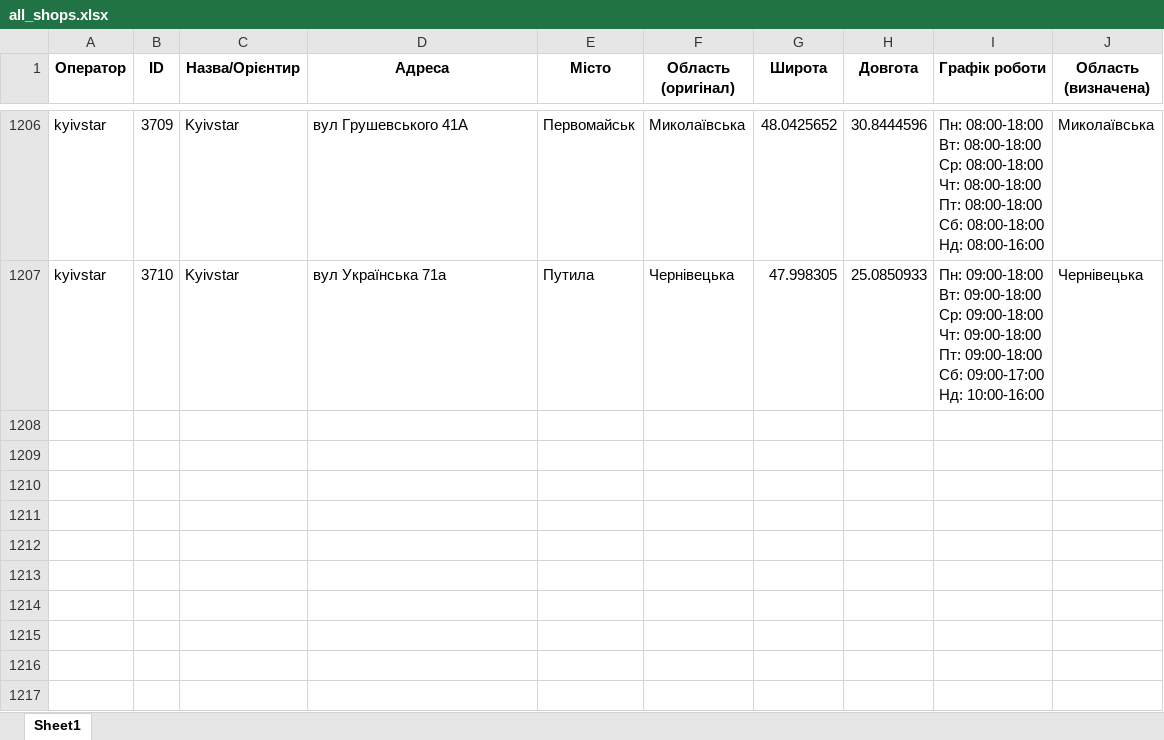
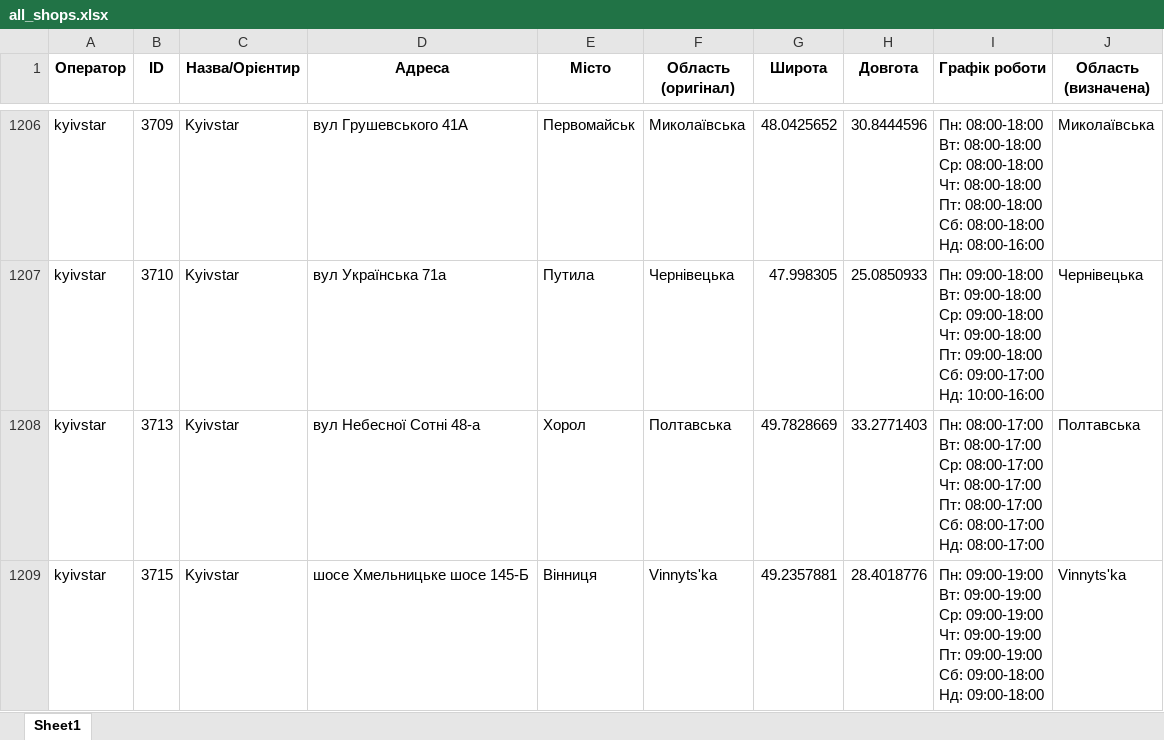
Before and after one commit to userMkovalov/ukraine-shops-map, an Excel workbook: all_shops.xlsx, sheet Sheet1, drawn as a sheet; only a part is shown, gaps mark what is left out; values as stored, in another font and other column widths than the file's, no borders; ↵ is a line break in a cell; the diff names each change by its address in the sheet, - before the commit and + after, or states it on an @@ line.

```diff
--- a/all_shops.xlsx (sheet Sheet1)
+++ b/all_shops.xlsx (sheet Sheet1)
+row 1208: kyivstar | 3713 | Kyivstar | вул Небесної Сотні 48-а | Хорол | Полтавська | 49.7828669 | 33.2771403 | Пн: 08:00-17:00 ↵ Вт: 08:00-17:00 ↵ Ср: 08:00-17:00 ↵ Чт: 08:00-17:00 ↵ Пт: 08:00-17:00 ↵ Сб: 08:00-17:00 ↵ Нд: 08:00-17:00 | Полтавська
+row 1209: kyivstar | 3715 | Kyivstar | шосе Хмельницьке шосе 145-Б | Вінниця | Vinnyts'ka | 49.2357881 | 28.4018776 | Пн: 09:00-19:00 ↵ Вт: 09:00-19:00 ↵ Ср: 09:00-19:00 ↵ Чт: 09:00-19:00 ↵ Пт: 09:00-19:00 ↵ Сб: 09:00-18:00 ↵ Нд: 09:00-18:00 | Vinnyts'ka
```
Also changed, not shown: 1 other file.
